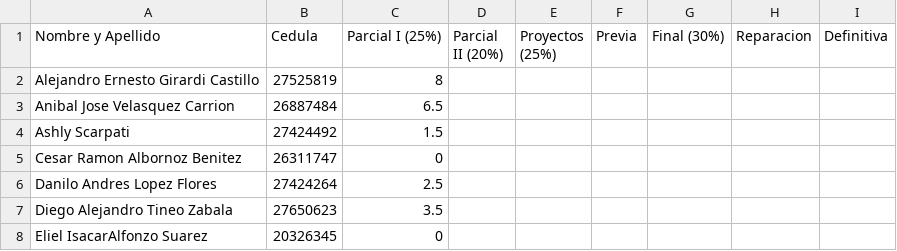
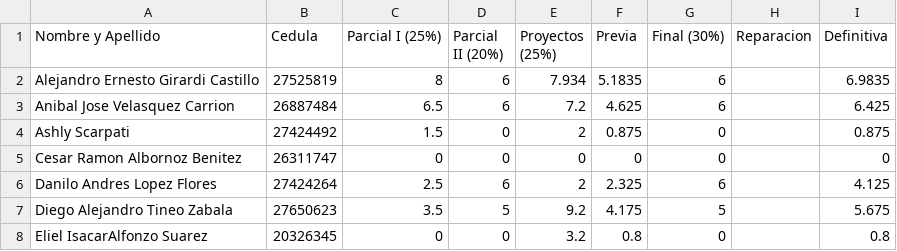
Before and after one commit to ejdecena/Calculo-Numerico, a CSV file: evaluaciones/evaluaciones.csv, drawn as a sheet; only a part is shown; the diff covers the shown part only.

Commit message:
Notas definitivas.

```diff
--- a/evaluaciones/evaluaciones.csv
+++ b/evaluaciones/evaluaciones.csv
@@ -1,8 +1,8 @@
 Nombre y Apellido,Cedula,Parcial I (25%),Parcial II (20%),Proyectos (25%),Previa,Final (30%),Reparacion,Definitiva
-Alejandro Ernesto Girardi Castillo,27525819,8,,,,,,
-Anibal Jose Velasquez Carrion,26887484,6.5,,,,,,
-Ashly Scarpati,27424492,1.5,,,,,,
-Cesar Ramon Albornoz Benitez,26311747,0,,,,,,
-Danilo Andres Lopez Flores,27424264,2.5,,,,,,
-Diego Alejandro Tineo Zabala,27650623,3.5,,,,,,
-Eliel IsacarAlfonzo Suarez,20326345,0,,,,,,
+Alejandro Ernesto Girardi Castillo,27525819,8,6,7.934,5.1835,6,,6.9835
+Anibal Jose Velasquez Carrion,26887484,6.5,6,7.2,4.625,6,,6.425
+Ashly Scarpati,27424492,1.5,0,2,0.875,0,,0.875
+Cesar Ramon Albornoz Benitez,26311747,0,0,0,0,0,,0
+Danilo Andres Lopez Flores,27424264,2.5,6,2,2.325,6,,4.125
+Diego Alejandro Tineo Zabala,27650623,3.5,5,9.2,4.175,5,,5.675
+Eliel IsacarAlfonzo Suarez,20326345,0,0,3.2,0.8,0,,0.8
```
Also changed, not shown: 65 edited cells elsewhere in this file.
